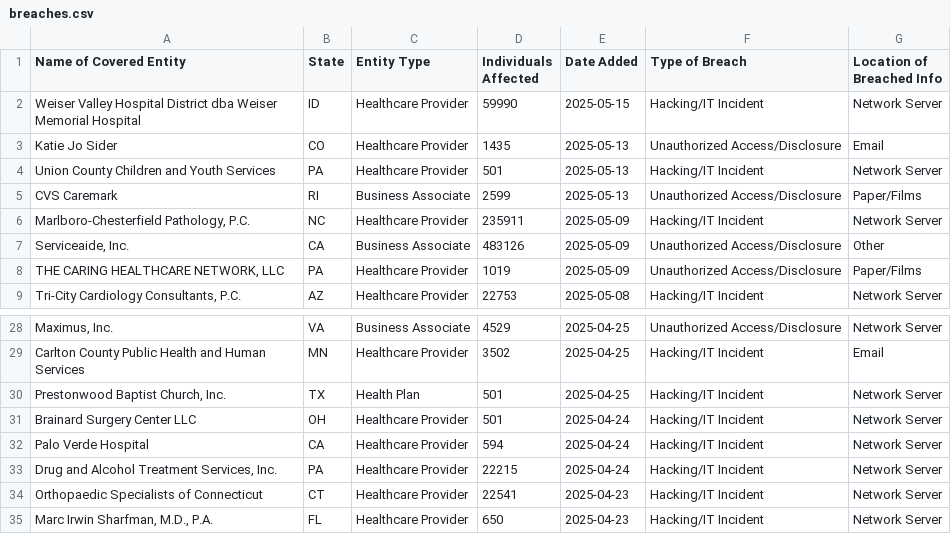
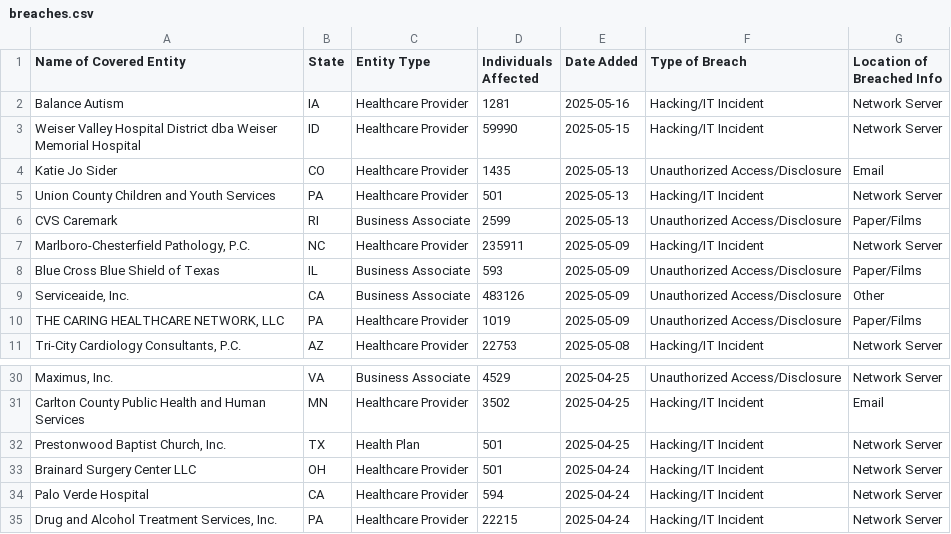
Before and after one commit to onalos/onalos.github.io, a CSV file: breaches.csv, drawn as a sheet; only a part is shown, gaps mark what is left out.

```diff
--- a/breaches.csv
+++ b/breaches.csv
@@ -1,2 +1,3 @@
 Name of Covered Entity,State,Entity Type,Individuals Affected,Date Added,Type of Breach,Location of Breached Info
+Balance Autism,IA,Healthcare Provider,1281,2025-05-16,Hacking/IT Incident,Network Server
 Weiser Valley Hospital District dba Weiser Memorial Hospital,ID,Healthcare Provider,59990,2025-05-15,Hacking/IT Incident,Network Server
@@ -6,2 +7,3 @@ CVS Caremark,RI,Business Associate,2599,2025-05-13,Unauthorized Access/Disclosur
 "Marlboro-Chesterfield Pathology, P.C.",NC,Healthcare Provider,235911,2025-05-09,Hacking/IT Incident,Network Server
+Blue Cross Blue Shield of Texas,IL,Business Associate,593,2025-05-09,Unauthorized Access/Disclosure,Paper/Films
 "Serviceaide, Inc.",CA,Business Associate,483126,2025-05-09,Unauthorized Access/Disclosure,Other
@@ -33,3 +35 @@ Palo Verde Hospital,CA,Healthcare Provider,594,2025-04-24,Hacking/IT Incident,Ne
 "Drug and Alcohol Treatment Services, Inc.",PA,Healthcare Provider,22215,2025-04-24,Hacking/IT Incident,Network Server
-Orthopaedic Specialists of Connecticut,CT,Healthcare Provider,22541,2025-04-23,Hacking/IT Incident,Network Server
-"Marc Irwin Sharfman, M.D., P.A.",FL,Healthcare Provider,650,2025-04-23,Hacking/IT Incident,Network Server
```
Also changed, not shown: 3 other files.
